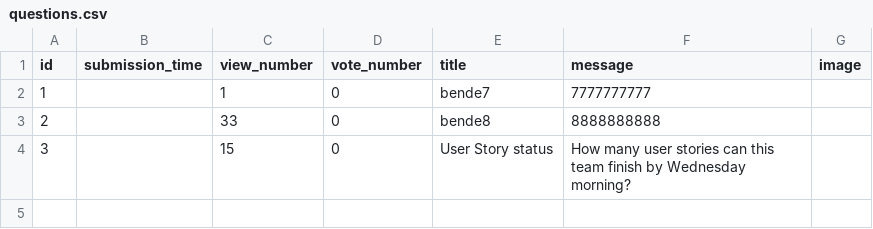
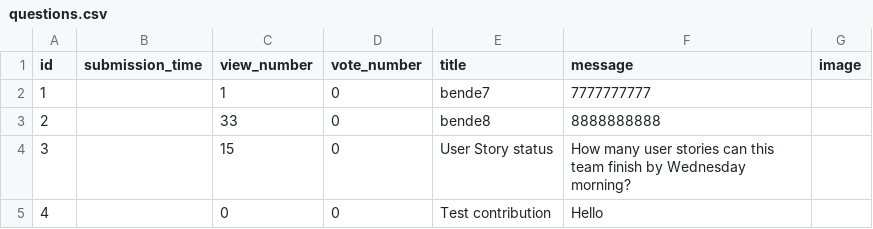
Before and after one commit to benedekhalaj/ask-mate-3-python-benedekhalaj, a CSV file: data/questions.csv, drawn as a sheet; the diff names each change by its address in the sheet, - before the commit and + after, or states it on an @@ line.

Commit message:
Commit test

```diff
--- a/data/questions.csv
+++ b/data/questions.csv
+row 5: 4 |  | 0 | 0 | Test contribution | Hello
```
